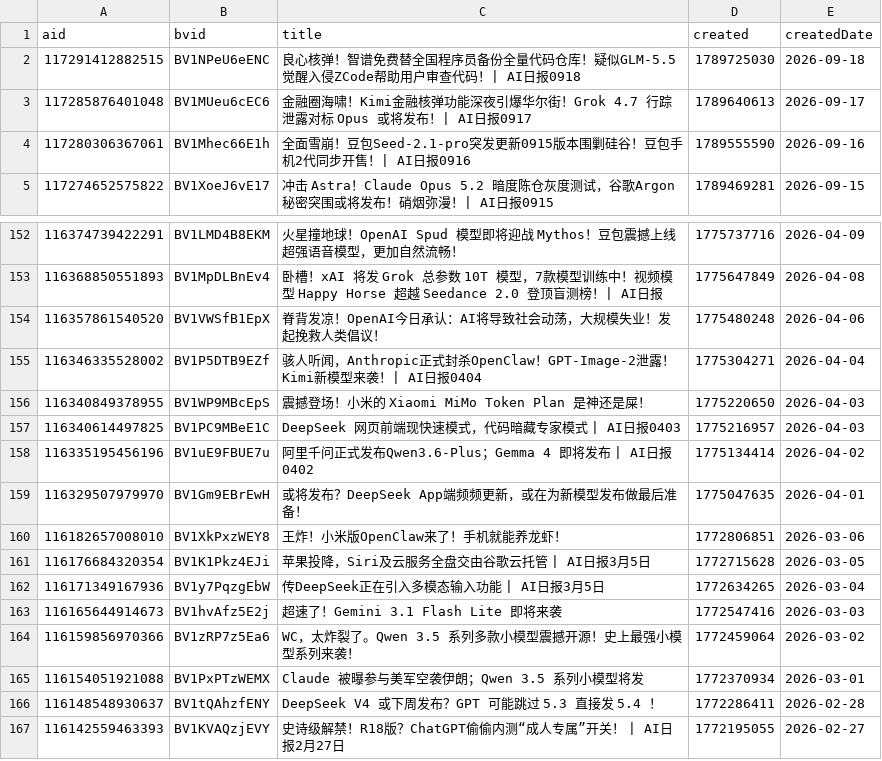
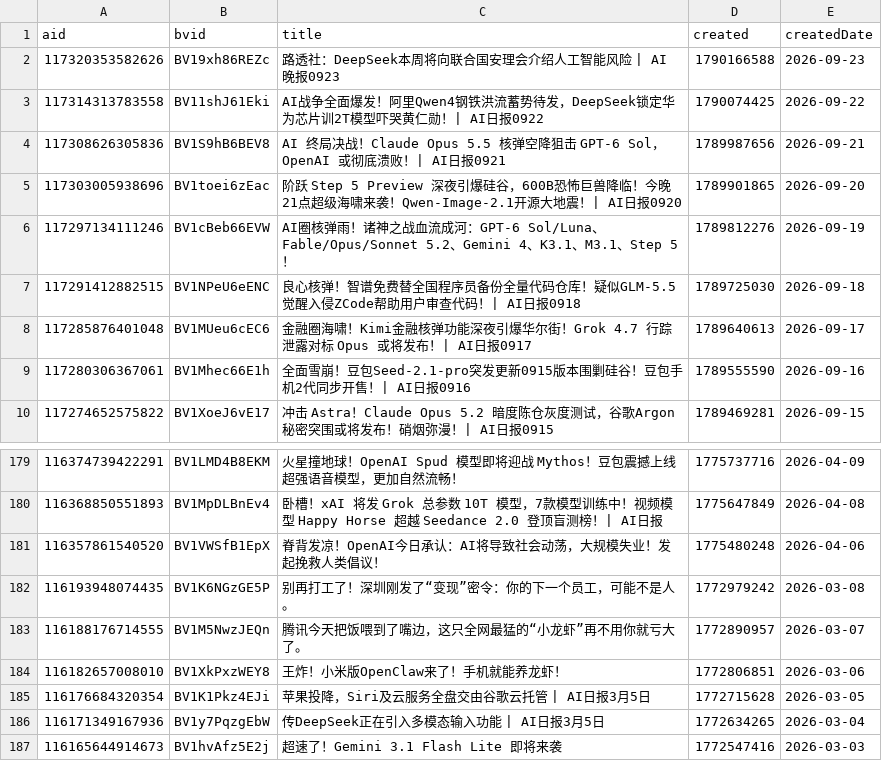
Before and after one commit to ChouChiu/heya-skill, a CSV file: skills/heya-title-style/references/01-titles.csv, drawn as a sheet; only a part is shown, gaps mark what is left out; the shorter side is filled out with more unchanged rows; the diff covers the shown part only.

```diff
--- a/skills/heya-title-style/references/01-titles.csv
+++ b/skills/heya-title-style/references/01-titles.csv
@@ -1,2 +1,7 @@
 aid,bvid,title,created,createdDate
+117320353582626,BV19xh86REZc,路透社：DeepSeek本周将向联合国安理会介绍人工智能风险 | AI晚报0923,1790166588,2026-09-23
+117314313783558,BV11shJ61Eki,AI战争全面爆发！阿里Qwen4钢铁洪流蓄势待发，DeepSeek锁定华为芯片训2T模型吓哭黄仁勋！| AI日报0922,1790074425,2026-09-22
+117308626305836,BV1S9hB6BEV8,AI 终局决战！Claude Opus 5.5 核弹空降狙击 GPT-6 Sol，OpenAI 或彻底溃败！| AI日报0921,1789987656,2026-09-21
+117303005938696,BV1toei6zEac,阶跃 Step 5 Preview 深夜引爆硅谷，600B恐怖巨兽降临！今晚21点超级海啸来袭！Qwen-Image-2.1开源大地震！| AI日报0920,1789901865,2026-09-20
+117297134111246,BV1cBeb66EVW,AI圈核弹雨！诸神之战血流成河：GPT-6 Sol/Luna、Fable/Opus/Sonnet 5.2、Gemini 4、K3.1、M3.1、Step 5！,1789812276,2026-09-19
 117291412882515,BV1NPeU6eENC,良心核弹！智谱免费替全国程序员备份全量代码仓库！疑似GLM-5.5觉醒入侵ZCode帮助用户审查代码！| AI日报0918,1789725030,2026-09-18
@@ -154,7 +181,4 @@ aid,bvid,title,created,createdDate
 116357861540520,BV1VWSfB1EpX,脊背发凉！OpenAI今日承认：AI将导致社会动荡，大规模失业！发起挽救人类倡议！,1775480248,2026-04-06
-116346335528002,BV1P5DTB9EZf,骇人听闻，Anthropic正式封杀OpenClaw！GPT-Image-2泄露！Kimi新模型来袭！| AI日报0404,1775304271,2026-04-04
-116340849378955,BV1WP9MBcEpS,震撼登场！小米的 Xiaomi MiMo Token Plan 是神还是屎！,1775220650,2026-04-03
-116340614497825,BV1PC9MBeE1C,DeepSeek 网页前端现快速模式，代码暗藏专家模式 | AI日报0403,1775216957,2026-04-03
-116335195456196,BV1uE9FBUE7u,阿里千问正式发布Qwen3.6-Plus；Gemma 4 即将发布 | AI日报0402,1775134414,2026-04-02
-116329507979970,BV1Gm9EBrEwH,或将发布？DeepSeek App端频频更新，或在为新模型发布做最后准备！,1775047635,2026-04-01
+116193948074435,BV1K6NGzGE5P,别再打工了！深圳刚发了“变现”密令：你的下一个员工，可能不是人。,1772979242,2026-03-08
+116188176714555,BV1M5NwzJEQn,腾讯今天把饭喂到了嘴边，这只全网最猛的“小龙虾”再不用你就亏大了。,1772890957,2026-03-07
 116182657008010,BV1XkPxzWEY8,王炸！小米版OpenClaw来了！手机就能养龙虾！,1772806851,2026-03-06
```
Also changed, not shown: 22 added rows elsewhere in this file, 4 other files.
